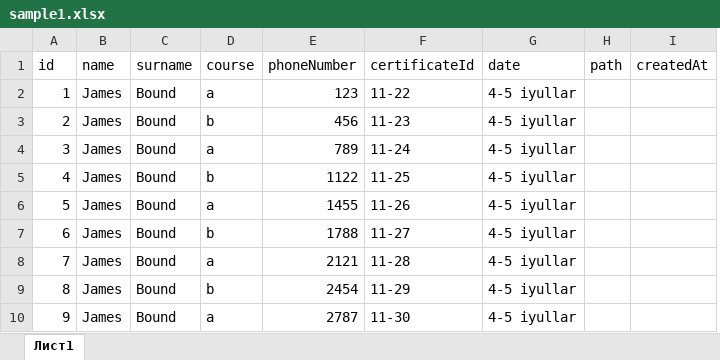
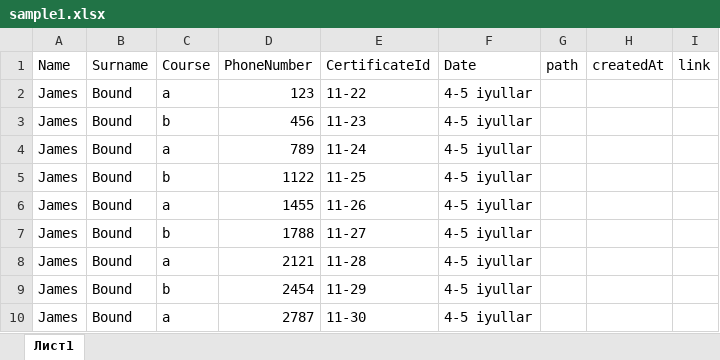
Before and after one commit to MrTemurbek/banktraining, an Excel workbook: src/main/resources/excels/sample1.xlsx, sheet Лист1, drawn as a sheet; values as stored, in another font and other column widths than the file's, no borders; removed rows and columns are numbered as before the commit, all else as after; the diff names each change by its address in the sheet, - before the commit and + after, or states it on an @@ line.

Commit message:
Excel to Database

```diff
--- a/src/main/resources/excels/sample1.xlsx (sheet Лист1)
+++ b/src/main/resources/excels/sample1.xlsx (sheet Лист1)
-column A (id), rows 2-10: 1 | 2 | 3 | 4 | 5 | 6 | 7 | 8 | 9
+column I (link), empty
-A1: name
+A1: Name
-B1: surname
+B1: Surname
-C1: course
+C1: Course
-D1: phoneNumber
+D1: PhoneNumber
-E1: certificateId
+E1: CertificateId
-F1: date
+F1: Date
```
Also changed, not shown: 9 other files.
